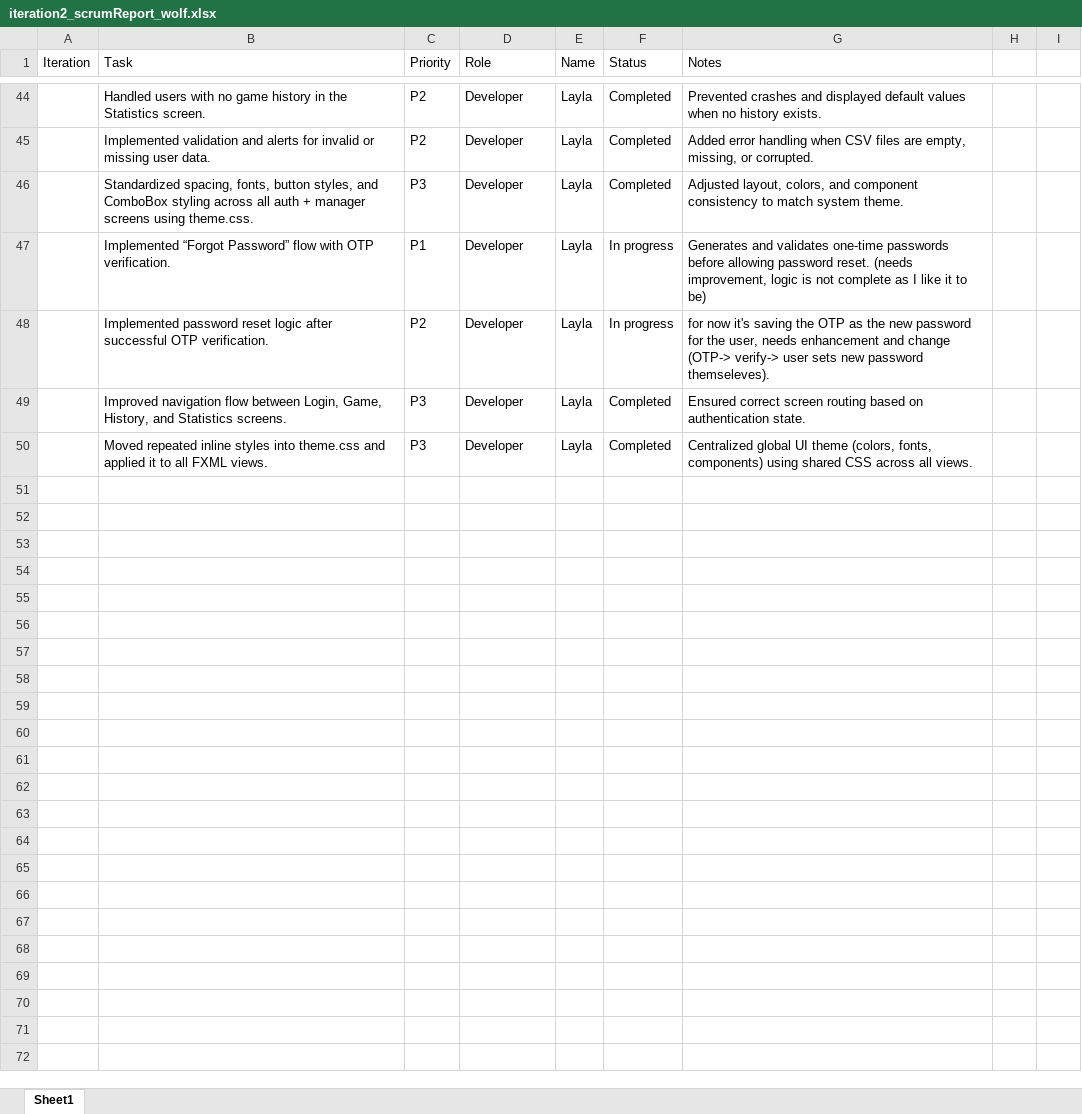
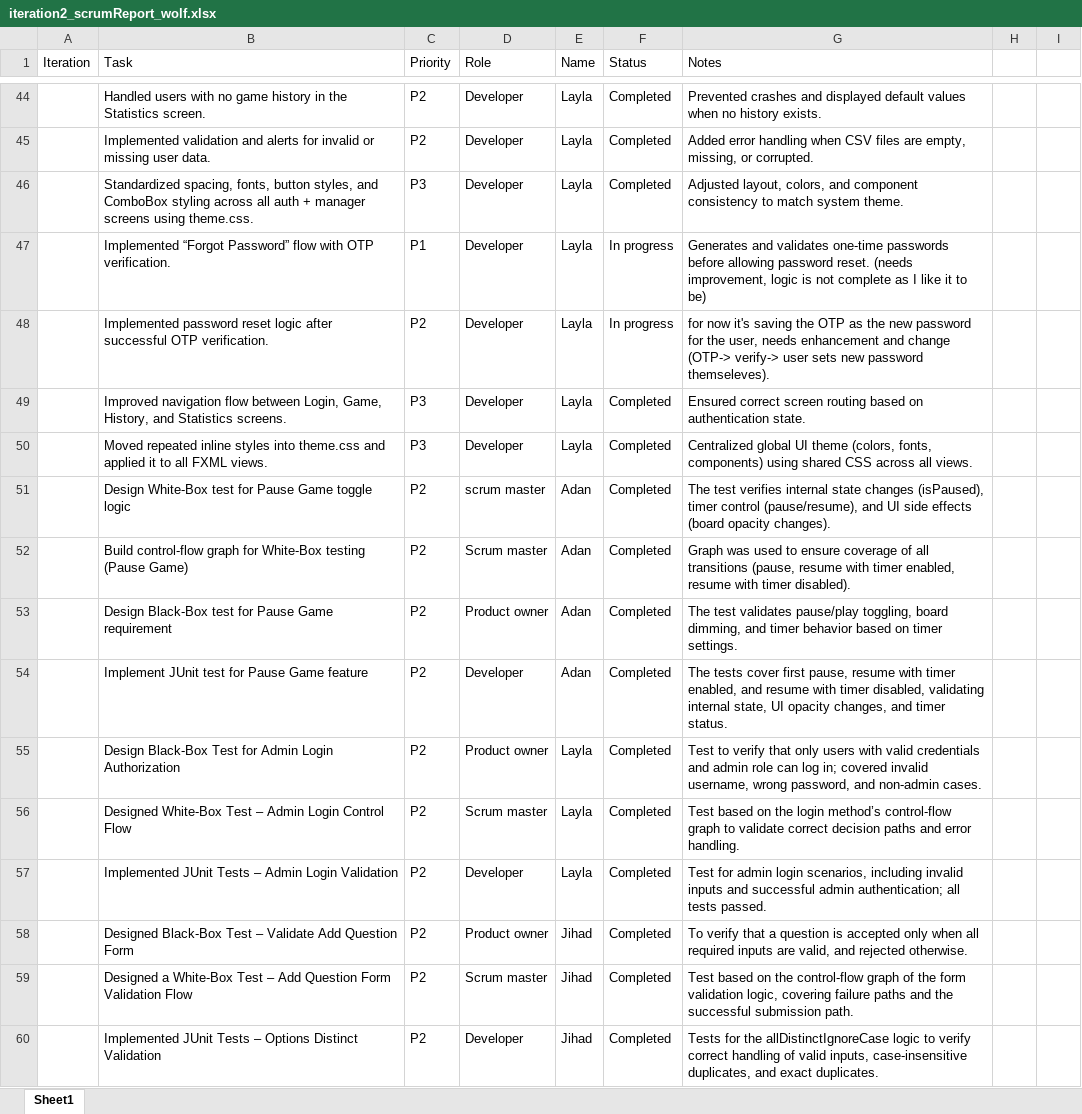
Before and after one commit to layla1010/MineSweeper_Wolf, an Excel workbook: src/main/resources/iteration2_scrumReport_wolf.xlsx, sheet Sheet1, drawn as a sheet; only a part is shown, gaps mark what is left out; values as stored, in another font and other column widths than the file's, no borders; table styles not drawn; the diff names each change by its address in the sheet, - before the commit and + after, or states it on an @@ line.

Commit message:
Edie Scrum report and tests word file

```diff
--- a/src/main/resources/iteration2_scrumReport_wolf.xlsx (sheet Sheet1)
+++ b/src/main/resources/iteration2_scrumReport_wolf.xlsx (sheet Sheet1)
+row 51:  | Design White-Box test for Pause Game toggle logic | P2 | scrum master | Adan | Completed | The test verifies internal state changes (isPaused), timer control (pause/resume), and UI side effects (board opacity changes).
+row 52:  | Build control-flow graph for White-Box testing (Pause Game) | P2 | Scrum master | Adan | Completed | Graph was used to ensure coverage of all transitions (pause, resume with timer enabled, resume with timer disabled).
+row 53:  | Design Black-Box test for Pause Game requirement | P2 | Product owner | Adan | Completed | The test validates pause/play toggling, board dimming, and timer behavior based on timer settings.
+row 54:  | Implement JUnit test for Pause Game feature | P2 | Developer | Adan | Completed | The tests cover first pause, resume with timer enabled, and resume with timer disabled, validating internal state, UI opacity changes, and timer status.
+row 55:  | Design Black-Box Test for Admin Login Authorization | P2 | Product owner | Layla | Completed | Test to verify that only users with valid credentials and admin role can log in; covered invalid username, wrong password, and non-admin cases.
+row 56:  | Designed White-Box Test – Admin Login Control Flow | P2 | Scrum master | Layla | Completed | Test based on the login method’s control-flow graph to validate correct decision paths and error handling.
+row 57:  | Implemented JUnit Tests – Admin Login Validation | P2 | Developer | Layla | Completed | Test for admin login scenarios, including invalid inputs and successful admin authentication; all tests passed.
+row 58:  | Designed Black-Box Test – Validate Add Question Form | P2 | Product owner | Jihad | Completed | To verify that a question is accepted only when all required inputs are valid, and rejected otherwise.
+row 59:  | Designed a White-Box Test – Add Question Form Validation Flow | P2 | Scrum master | Jihad | Completed | Test based on the control-flow graph of the form validation logic, covering failure paths and the successful submission path.
+row 60:  | Implemented JUnit Tests – Options Distinct Validation | P2 | Developer | Jihad | Completed | Tests for the allDistinctIgnoreCase logic to verify correct handling of valid inputs, case-insensitive duplicates, and exact duplicates.
```
Also changed, not shown: 1 other file.
